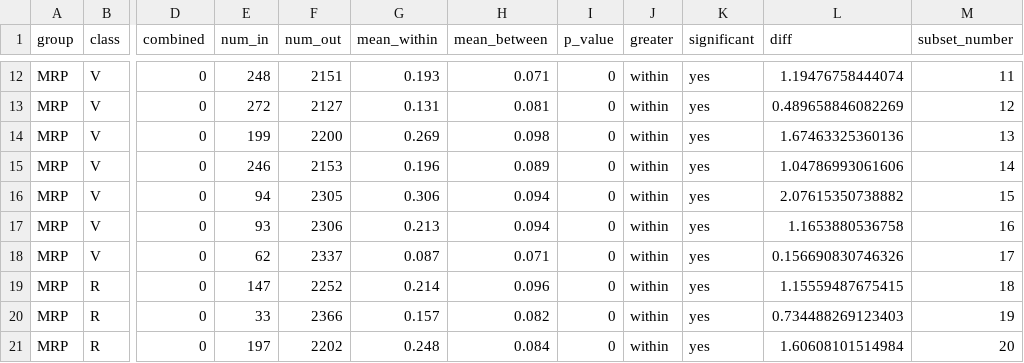
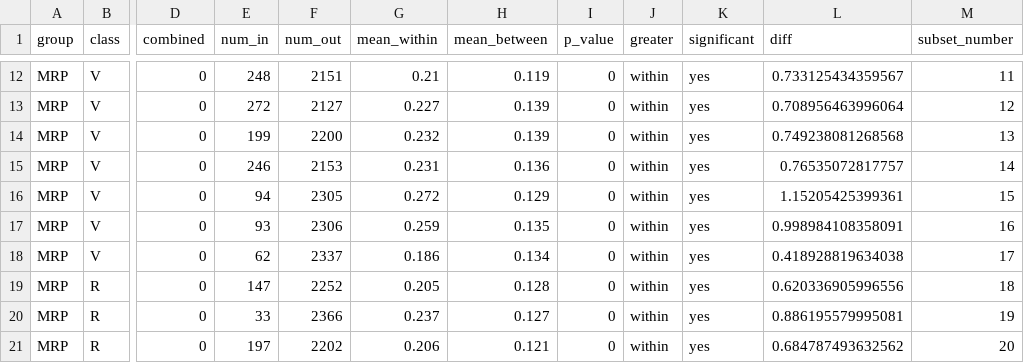
Before and after one commit to irbraun/phenologs, a CSV file: tables/means_of_group_by_method/phenotype_text/summary_of_pre_m2_edge.csv, drawn as a sheet; only a part is shown, gaps mark what is left out; the diff covers the shown part only; the diff names each change by its address in the sheet, - before the commit and + after, or states it on an @@ line.

```diff
--- a/tables/means_of_group_by_method/phenotype_text/summary_of_pre_m2_edge.csv
+++ b/tables/means_of_group_by_method/phenotype_text/summary_of_pre_m2_edge.csv
-G12 (mean_within): 0.193
+G12 (mean_within): 0.21
-H12 (mean_between): 0.071
+H12 (mean_between): 0.119
-L12 (diff): 1.19476758444074
+L12 (diff): 0.733125434359567
-G13 (mean_within): 0.131
+G13 (mean_within): 0.227
-H13 (mean_between): 0.081
+H13 (mean_between): 0.139
-L13 (diff): 0.489658846082269
+L13 (diff): 0.708956463996064
-G14 (mean_within): 0.269
+G14 (mean_within): 0.232
-H14 (mean_between): 0.098
+H14 (mean_between): 0.139
-L14 (diff): 1.67463325360136
+L14 (diff): 0.749238081268568
-G15 (mean_within): 0.196
+G15 (mean_within): 0.231
-H15 (mean_between): 0.089
+H15 (mean_between): 0.136
-L15 (diff): 1.04786993061606
+L15 (diff): 0.76535072817757
-G16 (mean_within): 0.306
+G16 (mean_within): 0.272
-H16 (mean_between): 0.094
+H16 (mean_between): 0.129
-L16 (diff): 2.07615350738882
+L16 (diff): 1.15205425399361
-G17 (mean_within): 0.213
+G17 (mean_within): 0.259
-H17 (mean_between): 0.094
+H17 (mean_between): 0.135
-L17 (diff): 1.1653880536758
+L17 (diff): 0.998984108358091
-G18 (mean_within): 0.087
+G18 (mean_within): 0.186
-H18 (mean_between): 0.071
+H18 (mean_between): 0.134
-L18 (diff): 0.156690830746326
+L18 (diff): 0.418928819634038
-G19 (mean_within): 0.214
+G19 (mean_within): 0.205
-H19 (mean_between): 0.096
+H19 (mean_between): 0.128
-L19 (diff): 1.15559487675415
+L19 (diff): 0.620336905996556
-G20 (mean_within): 0.157
+G20 (mean_within): 0.237
-H20 (mean_between): 0.082
+H20 (mean_between): 0.127
-L20 (diff): 0.734488269123403
+L20 (diff): 0.886195579995081
-G21 (mean_within): 0.248
+G21 (mean_within): 0.206
-H21 (mean_between): 0.084
+H21 (mean_between): 0.121
-L21 (diff): 1.60608101514984
+L21 (diff): 0.684787493632562
```
Also changed, not shown: 138 edited cells elsewhere in this file, tables/means_of_group_by_method/phene_text/summary_of_all_methods.csv, tables/means_of_group_by_method/phene_text/summary_of_pre_m1_edge.csv, 27 other files.
